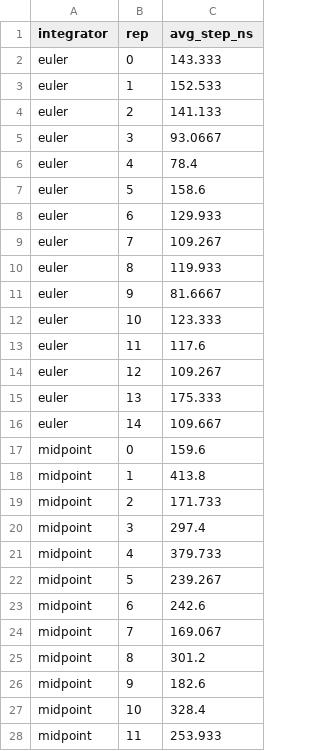
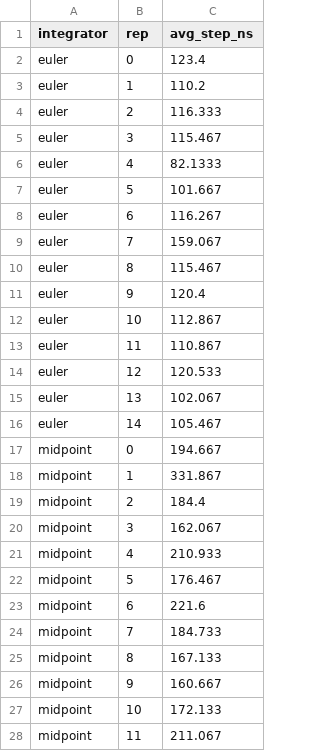
Before and after one commit to admtrv/BulletEngine, a CSV file: samples/integrator-comparison/data/time.csv, drawn as a sheet; only a part is shown; the diff covers the shown part only.

```diff
--- a/samples/integrator-comparison/data/time.csv
+++ b/samples/integrator-comparison/data/time.csv
@@ -1,28 +1,28 @@
 integrator,rep,avg_step_ns
-euler,0,143.333
-euler,1,152.533
-euler,2,141.133
-euler,3,93.0667
-euler,4,78.4
-euler,5,158.6
-euler,6,129.933
-euler,7,109.267
-euler,8,119.933
-euler,9,81.6667
-euler,10,123.333
-euler,11,117.6
-euler,12,109.267
-euler,13,175.333
-euler,14,109.667
-midpoint,0,159.6
-midpoint,1,413.8
-midpoint,2,171.733
-midpoint,3,297.4
-midpoint,4,379.733
-midpoint,5,239.267
-midpoint,6,242.6
-midpoint,7,169.067
-midpoint,8,301.2
-midpoint,9,182.6
-midpoint,10,328.4
-midpoint,11,253.933
+euler,0,123.4
+euler,1,110.2
+euler,2,116.333
+euler,3,115.467
+euler,4,82.1333
+euler,5,101.667
+euler,6,116.267
+euler,7,159.067
+euler,8,115.467
+euler,9,120.4
+euler,10,112.867
+euler,11,110.867
+euler,12,120.533
+euler,13,102.067
+euler,14,105.467
+midpoint,0,194.667
+midpoint,1,331.867
+midpoint,2,184.4
+midpoint,3,162.067
+midpoint,4,210.933
+midpoint,5,176.467
+midpoint,6,221.6
+midpoint,7,184.733
+midpoint,8,167.133
+midpoint,9,160.667
+midpoint,10,172.133
+midpoint,11,211.067
```
Also changed, not shown: 2 added rows, 2 removed rows and 16 edited cells elsewhere in this file, samples/cost-comparison/data/rk4.csv, 3 other files.
